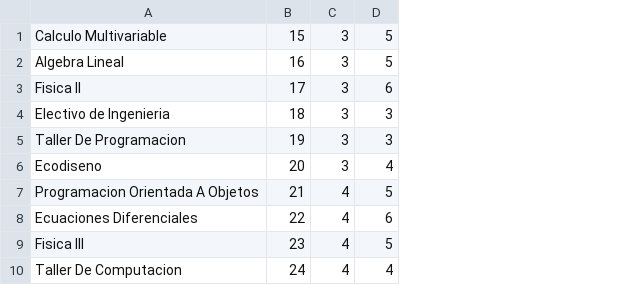
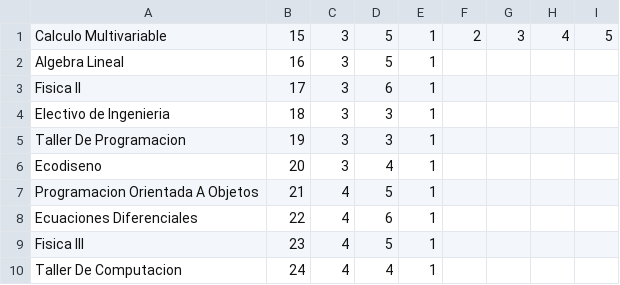
Before and after one commit to gatoAstronomo/Proyecto_POO, a CSV file: asignaturasInformatica.csv, drawn as a sheet; only a part is shown; the diff names each change by its address in the sheet, - before the commit and + after, or states it on an @@ line.

```diff
--- a/asignaturasInformatica.csv
+++ b/asignaturasInformatica.csv
+column E, rows 1-10: all 1
+column F, row 1: 2
+column G, row 1: 3
+column H, row 1: 4
+column I, row 1: 5
```
Also changed, not shown: 1 other file.
